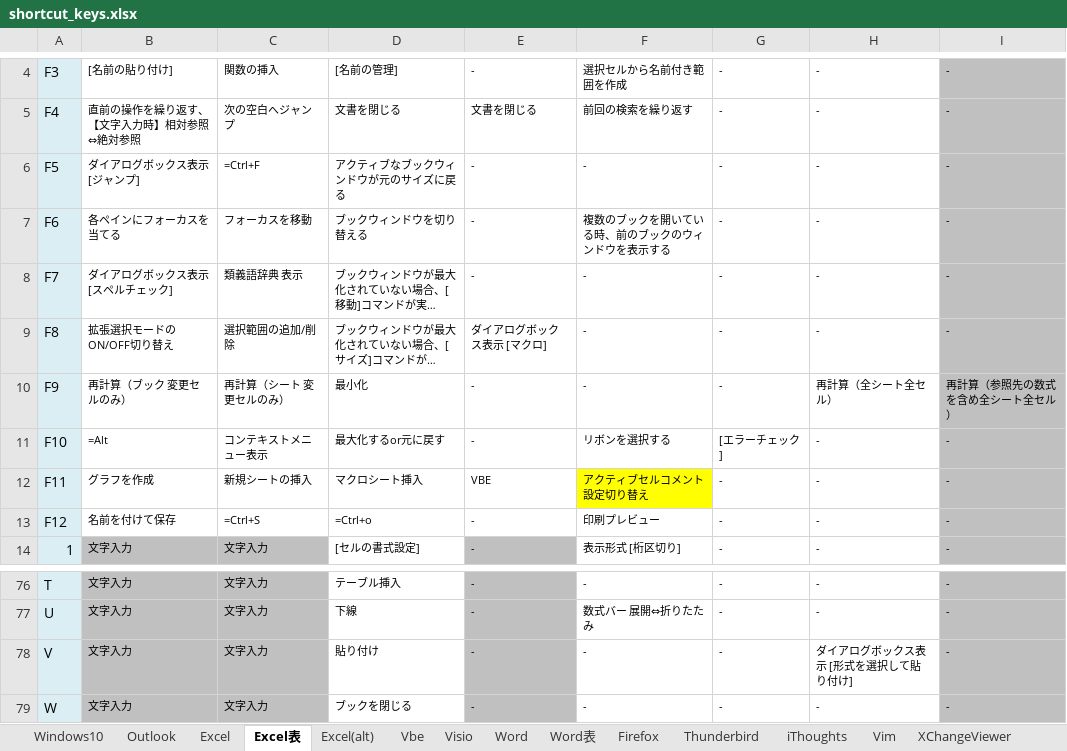
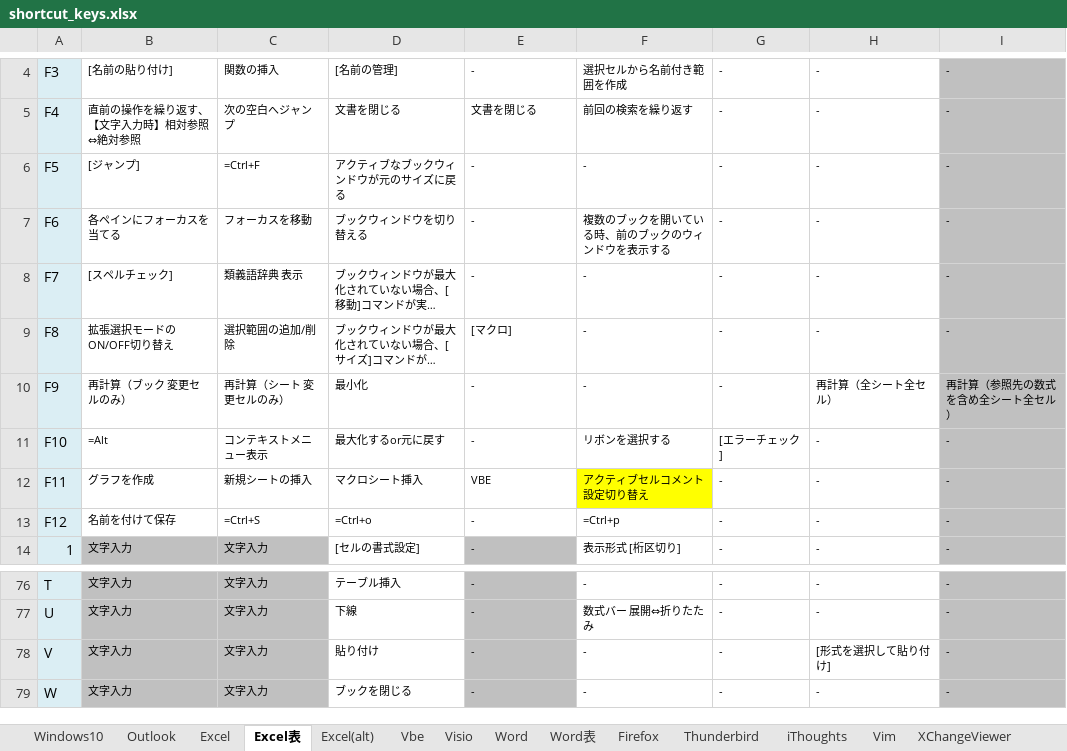
Before and after one commit to draemonash2/other, an Excel workbook: shortcut_keys.xlsx, sheet Excel表, drawn as a sheet; only a part is shown, gaps mark what is left out; long unchanged cells end in …; values as stored, in another font and other column widths than the file's, no borders; the diff names each change by its address in the sheet, - before the commit and + after, or states it on an @@ line.

Commit message:
mod

```diff
--- a/shortcut_keys.xlsx (sheet Excel表)
+++ b/shortcut_keys.xlsx (sheet Excel表)
-B6: ダイアログボックス表示 [ジャンプ]
+B6: [ジャンプ]
-B8: ダイアログボックス表示 [スペルチェック]
+B8: [スペルチェック]
-E9: ダイアログボックス表示 [マクロ]
+E9: [マクロ]
-F13: 印刷プレビュー
+F13: =Ctrl+p
-H78: ダイアログボックス表示 [形式を選択して貼り付け]
+H78: [形式を選択して貼り付け]
```
